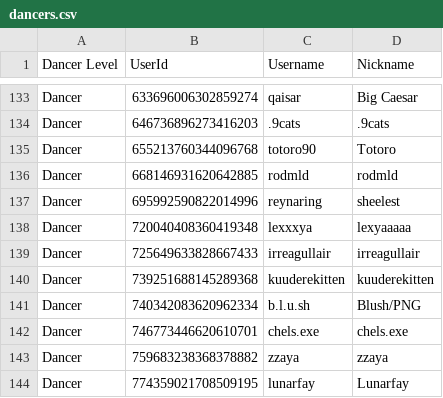
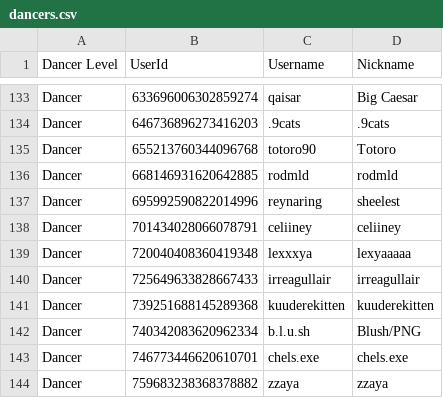
Before and after one commit to Club-Temptation/TempWorldPictures, a CSV file: web/dancers.csv, drawn as a sheet; only a part is shown, gaps mark what is left out; the shorter side is filled out with more unchanged rows; the diff names each change by its address in the sheet, - before the commit and + after, or states it on an @@ line.

Commit message:
Update Data From Discord and Google Sheets

```diff
--- a/web/dancers.csv
+++ b/web/dancers.csv
+row 138: Dancer | 701434028066078791 | celiiney | celiiney
```
Also changed, not shown: 1 other file.
